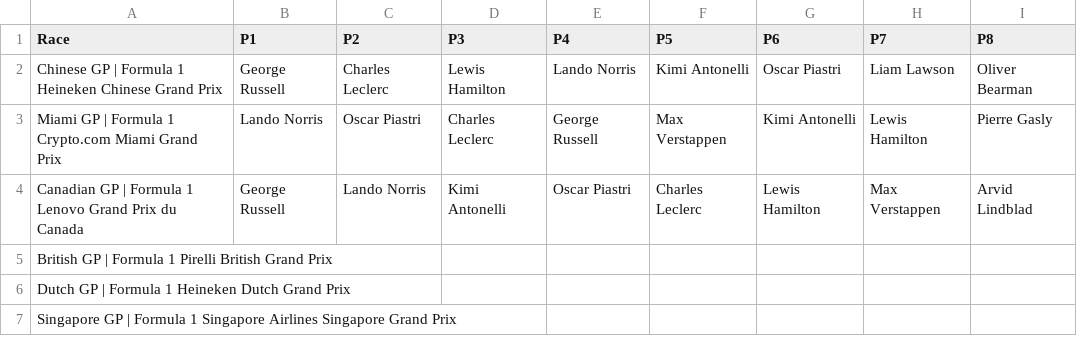
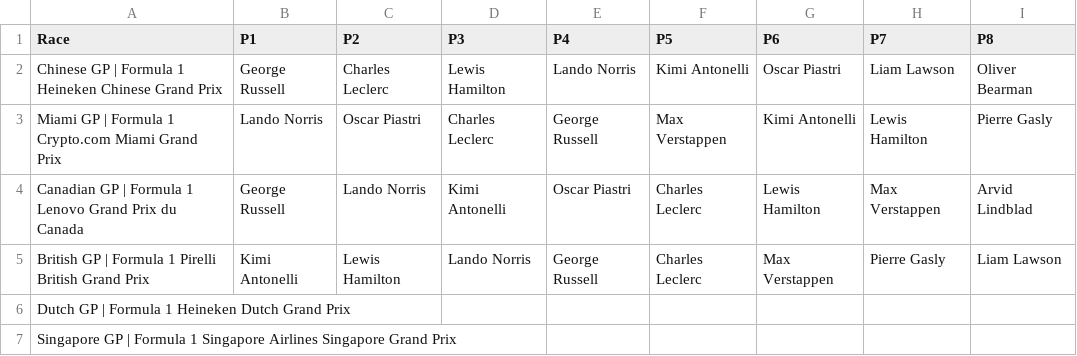
Before and after one commit to MrMarsEleven/f1predictions, a CSV file: sprint_results.csv, drawn as a sheet.

Commit message:
Sprint Race results for Silverstone

```diff
--- a/sprint_results.csv
+++ b/sprint_results.csv
@@ -4,3 +4,3 @@ Miami GP | Formula 1 Crypto.com Miami Grand Prix,Lando Norris,Oscar Piastri,Char
 Canadian GP | Formula 1 Lenovo Grand Prix du Canada,George Russell,Lando Norris,Kimi Antonelli,Oscar Piastri,Charles Leclerc,Lewis Hamilton,Max Verstappen,Arvid Lindblad
-British GP | Formula 1 Pirelli British Grand Prix,,,,,,,,
+British GP | Formula 1 Pirelli British Grand Prix,Kimi Antonelli,Lewis Hamilton,Lando Norris,George Russell,Charles Leclerc,Max Verstappen,Pierre Gasly,Liam Lawson
 Dutch GP | Formula 1 Heineken Dutch Grand Prix,,,,,,,,
```
